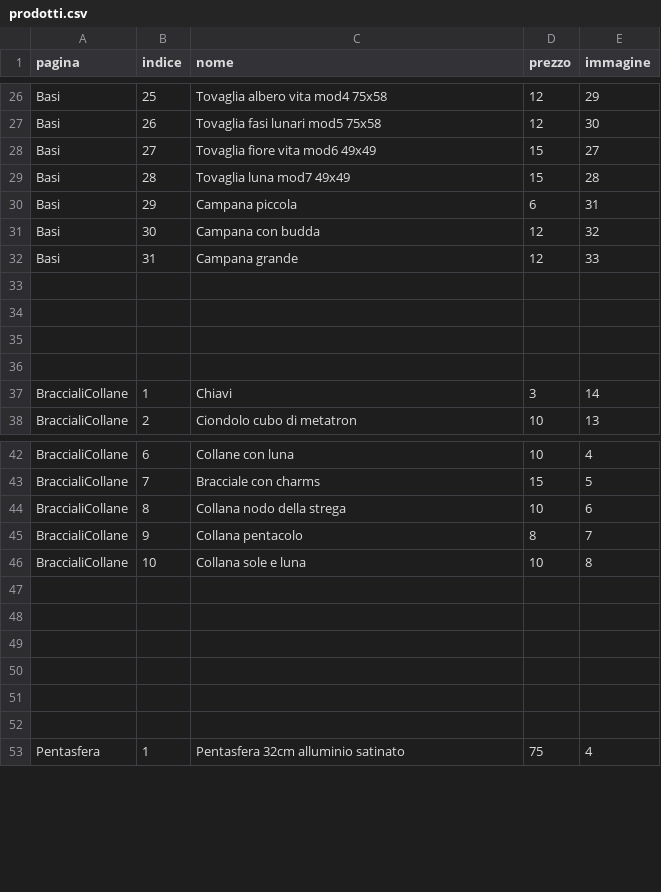
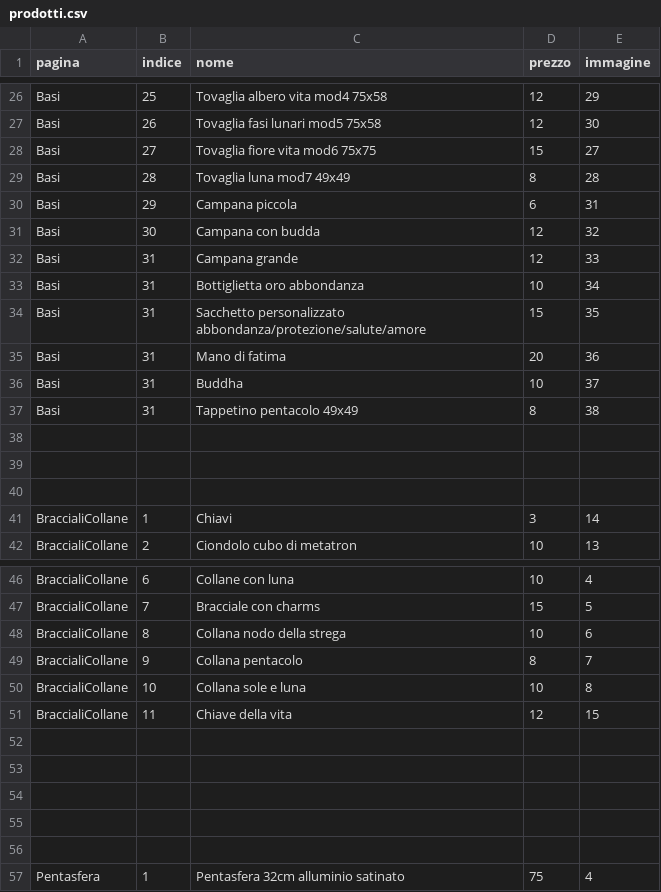
Before and after one commit to Alhenagenesa/alhenagenesa, a CSV file: prodotti.csv, drawn as a sheet; only a part is shown, gaps mark what is left out.

Commit message:
Add files via upload

```diff
--- a/prodotti.csv
+++ b/prodotti.csv
@@ -27,4 +27,4 @@ Basi;25;Tovaglia albero vita mod4 75x58;12;29
 Basi;26;Tovaglia fasi lunari mod5 75x58;12;30
-Basi;27;Tovaglia fiore vita mod6 49x49;15;27
-Basi;28;Tovaglia luna mod7 49x49;15;28
+Basi;27;Tovaglia fiore vita mod6 75x75;15;27
+Basi;28;Tovaglia luna mod7 49x49;8;28
 Basi;29;Campana piccola;6;31
@@ -32,3 +32,7 @@ Basi;30;Campana con budda;12;32
 Basi;31;Campana grande;12;33
-;;;;
+Basi;31;Bottiglietta oro abbondanza;10;34
+Basi;31;Sacchetto personalizzato abbondanza/protezione/salute/amore;15;35
+Basi;31;Mano di fatima ;20;36
+Basi;31;Buddha;10;37
+Basi;31;Tappetino pentacolo 49x49;8;38
 ;;;;
@@ -46,3 +50,3 @@ BraccialiCollane;9;Collana pentacolo;8;7
 BraccialiCollane;10;Collana sole e luna;10;8
-;;;;
+BraccialiCollane;11;Chiave della vita;12;15
 ;;;;
```
